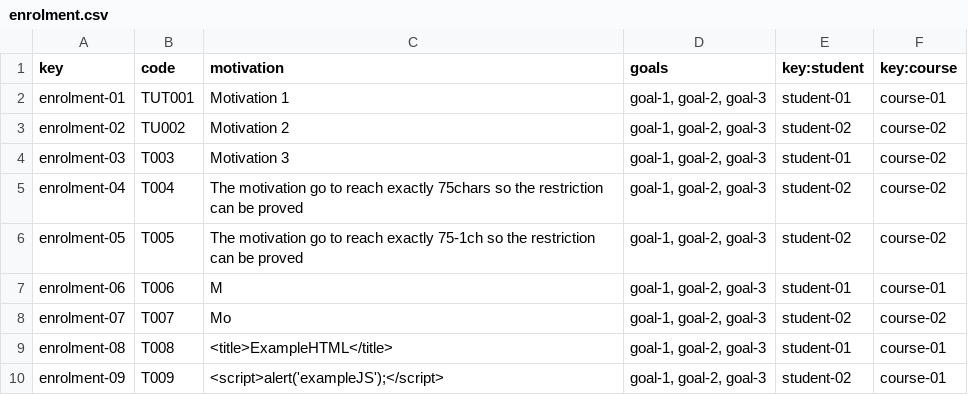
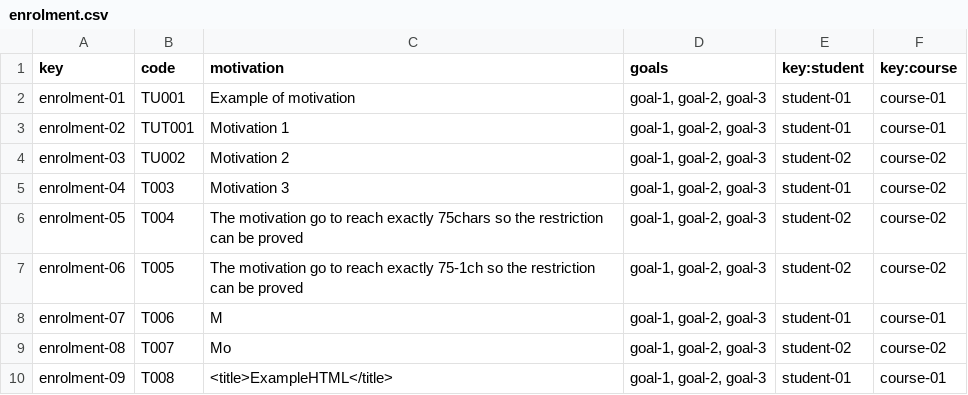
Before and after one commit to laurolmer/Acme-L3-D02, a CSV file: src/main/webapp/WEB-INF/resources/sample-data/enrolment.csv, drawn as a sheet; only a part is shown; the diff covers the shown part only.

```diff
--- a/src/main/webapp/WEB-INF/resources/sample-data/enrolment.csv
+++ b/src/main/webapp/WEB-INF/resources/sample-data/enrolment.csv
@@ -1,10 +1,10 @@
 key,code,motivation,goals,key:student,key:course
-enrolment-01,TUT001,Motivation 1,"goal-1, goal-2, goal-3",student-01,course-01
-enrolment-02,TU002,Motivation 2,"goal-1, goal-2, goal-3",student-02,course-02
-enrolment-03,T003,Motivation 3,"goal-1, goal-2, goal-3",student-01,course-02
-enrolment-04,T004,The motivation go to reach exactly 75chars so the restriction can be proved,"goal-1, goal-2, goal-3",student-02,course-02
-enrolment-05,T005,The motivation go to reach exactly 75-1ch so the restriction can be proved,"goal-1, goal-2, goal-3",student-02,course-02
-enrolment-06,T006,M,"goal-1, goal-2, goal-3",student-01,course-01
-enrolment-07,T007,Mo,"goal-1, goal-2, goal-3",student-02,course-02
-enrolment-08,T008,<title>ExampleHTML</title>,"goal-1, goal-2, goal-3",student-01,course-01
-enrolment-09,T009,<script>alert('exampleJS');</script>,"goal-1, goal-2, goal-3",student-02,course-01
+enrolment-01,TU001,Example of motivation,"goal-1, goal-2, goal-3",student-01,course-01
+enrolment-02,TUT001,Motivation 1,"goal-1, goal-2, goal-3",student-01,course-01
+enrolment-03,TU002,Motivation 2,"goal-1, goal-2, goal-3",student-02,course-02
+enrolment-04,T003,Motivation 3,"goal-1, goal-2, goal-3",student-01,course-02
+enrolment-05,T004,The motivation go to reach exactly 75chars so the restriction can be proved,"goal-1, goal-2, goal-3",student-02,course-02
+enrolment-06,T005,The motivation go to reach exactly 75-1ch so the restriction can be proved,"goal-1, goal-2, goal-3",student-02,course-02
+enrolment-07,T006,M,"goal-1, goal-2, goal-3",student-01,course-01
+enrolment-08,T007,Mo,"goal-1, goal-2, goal-3",student-02,course-02
+enrolment-09,T008,<title>ExampleHTML</title>,"goal-1, goal-2, goal-3",student-01,course-01
```
Also changed, not shown: 1 added row and 32 edited cells elsewhere in this file, src/main/webapp/WEB-INF/resources/sample-data/activity.csv.
